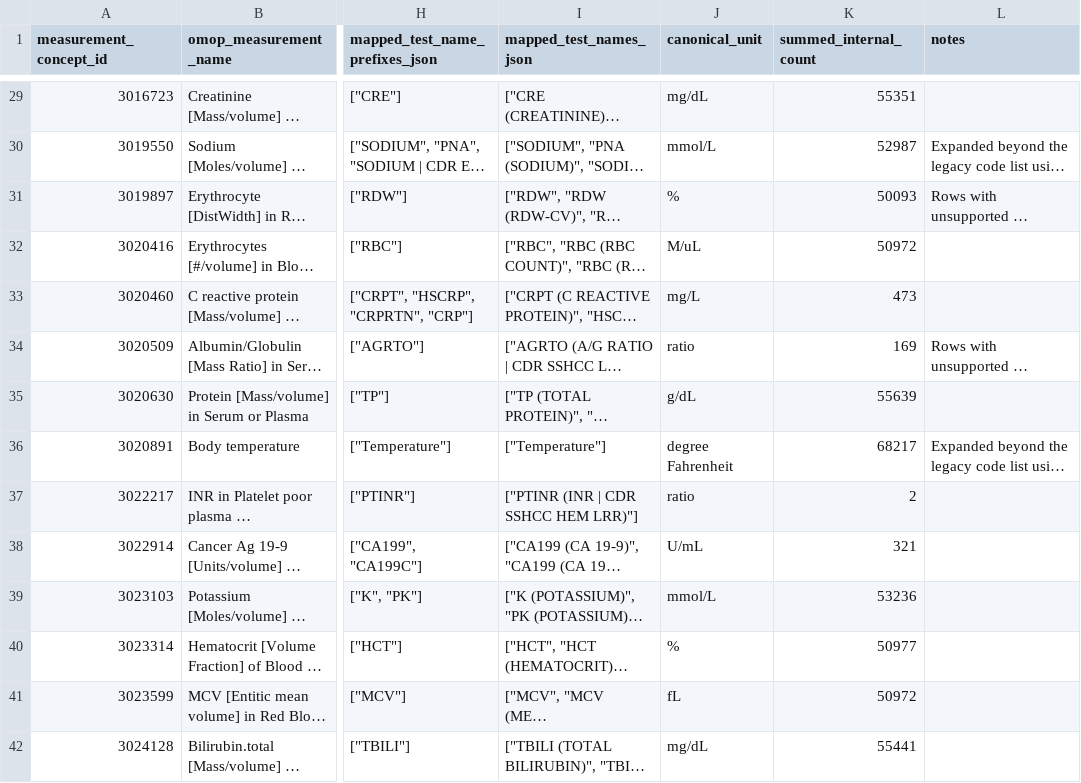
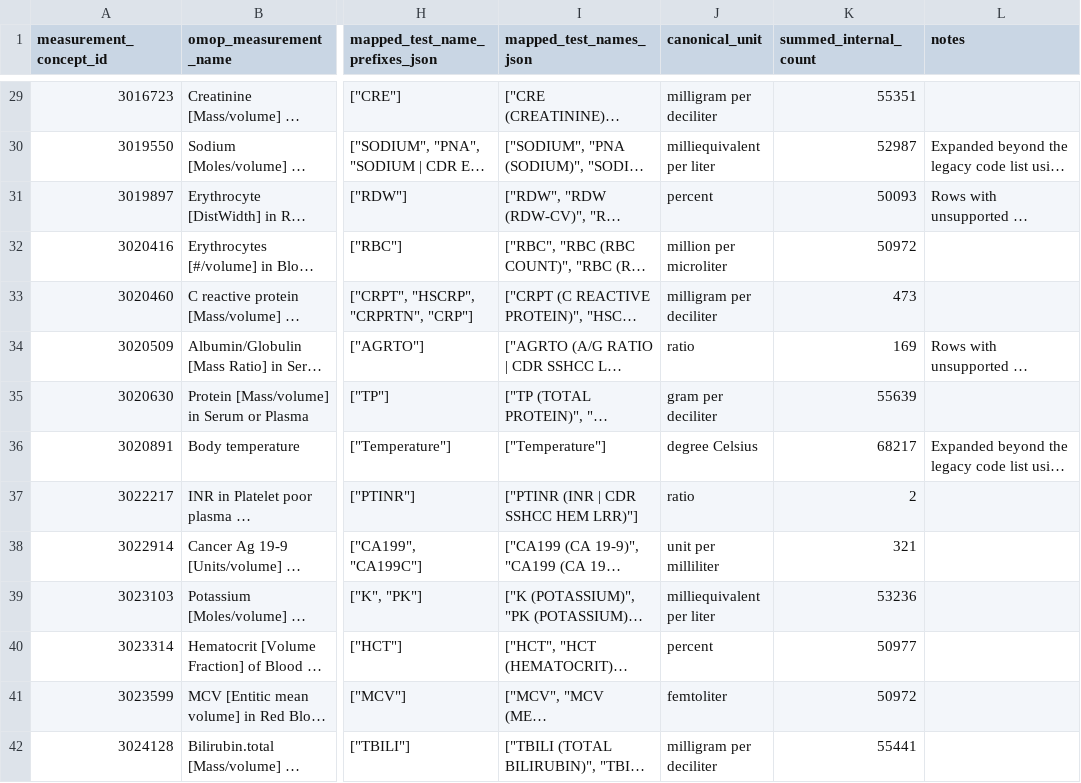
Before and after one commit to jpatrick-connor-DFCI/CAIA_projects, a CSV file: COMPASS/PROFILE/OMOP_to_DFCI_lab_ids.csv, drawn as a sheet; only a part is shown, gaps mark what is left out; long unchanged cells end in …; the diff covers the shown part only; the diff names each change by its address in the sheet, - before the commit and + after, or states it on an @@ line.

```diff
--- a/COMPASS/PROFILE/OMOP_to_DFCI_lab_ids.csv
+++ b/COMPASS/PROFILE/OMOP_to_DFCI_lab_ids.csv
-J29 (canonical_unit): mg/dL
+J29 (canonical_unit): milligram per deciliter
-J30 (canonical_unit): mmol/L
+J30 (canonical_unit): milliequivalent per liter
-J31 (canonical_unit): %
+J31 (canonical_unit): percent
-J32 (canonical_unit): M/uL
+J32 (canonical_unit): million per microliter
-J33 (canonical_unit): mg/L
+J33 (canonical_unit): milligram per deciliter
-J35 (canonical_unit): g/dL
+J35 (canonical_unit): gram per deciliter
-J36 (canonical_unit): degree Fahrenheit
+J36 (canonical_unit): degree Celsius
-J38 (canonical_unit): U/mL
+J38 (canonical_unit): unit per milliliter
-J39 (canonical_unit): mmol/L
+J39 (canonical_unit): milliequivalent per liter
-J40 (canonical_unit): %
+J40 (canonical_unit): percent
-J41 (canonical_unit): fL
+J41 (canonical_unit): femtoliter
-J42 (canonical_unit): mg/dL
+J42 (canonical_unit): milligram per deciliter
```
Also changed, not shown: 41 edited cells elsewhere in this file, 1 other file.
